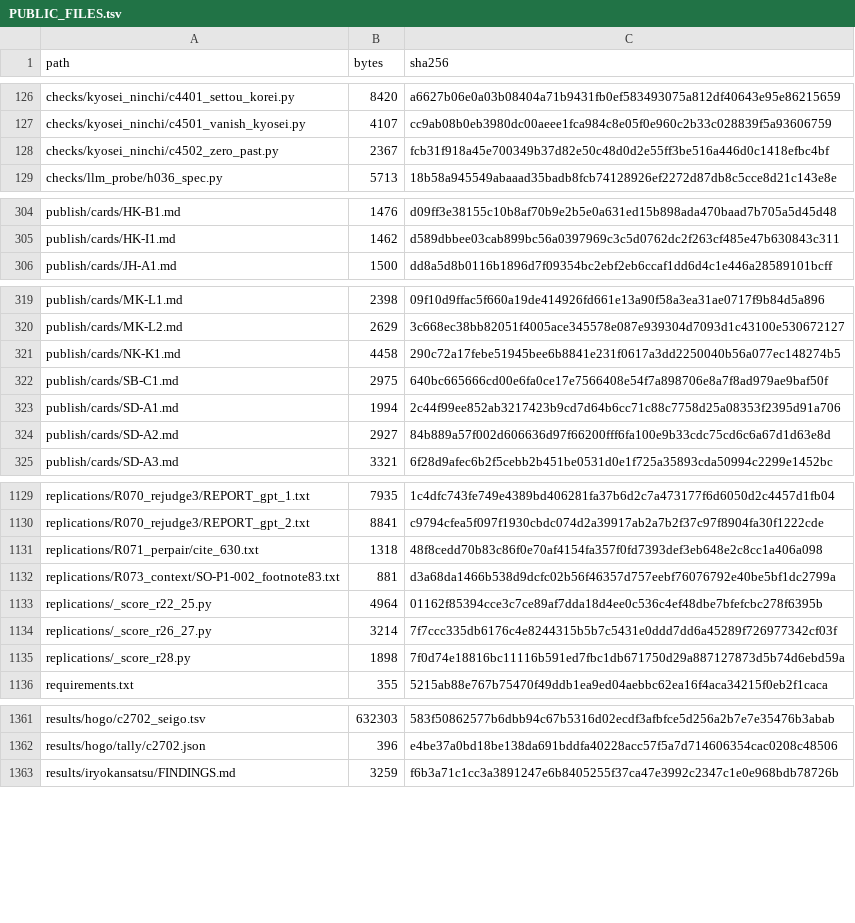
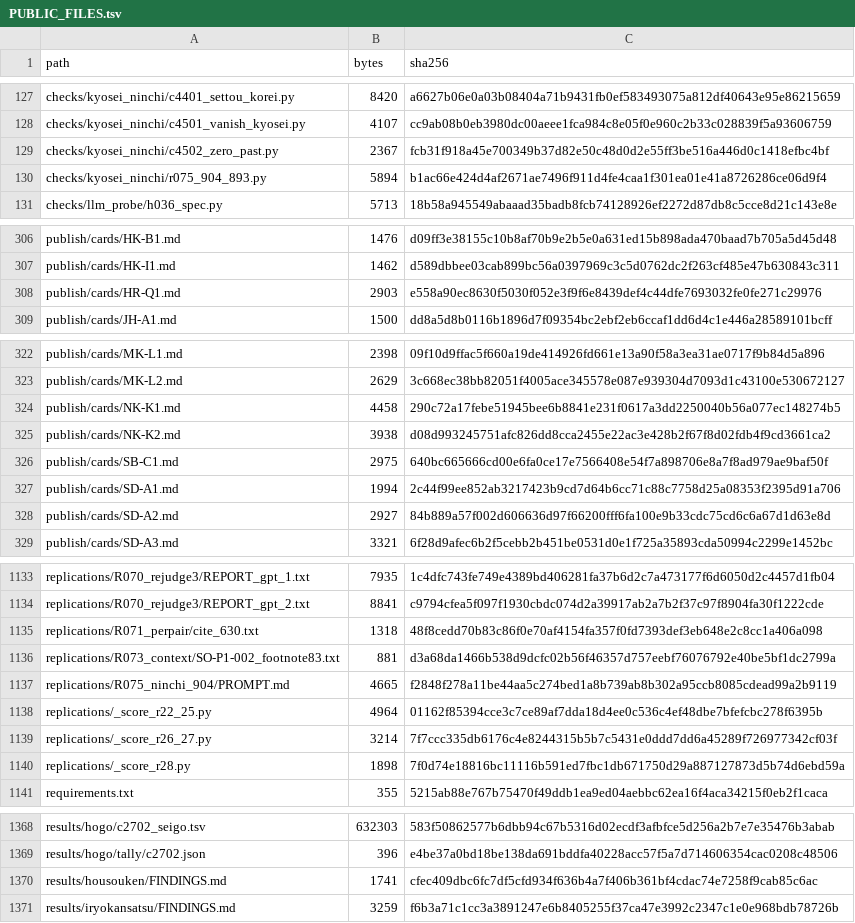
Before and after one commit to hirokifukui/urazuke, a TSV file: publish/PUBLIC_FILES.tsv, drawn as a sheet; only a part is shown, gaps mark what is left out; the diff covers the shown part only.

```diff
--- a/publish/PUBLIC_FILES.tsv
+++ b/publish/PUBLIC_FILES.tsv
@@ -128,2 +129,3 @@ checks/kyosei_ninchi/c4501_vanish_kyosei.py	4107	cc9ab08b0eb3980dc00aeee1fca984c
 checks/kyosei_ninchi/c4502_zero_past.py	2367	fcb31f918a45e700349b37d82e50c48d0d2e55ff3be516a446d0c1418efbc4bf
+checks/kyosei_ninchi/r075_904_893.py	5894	b1ac66e424d4af2671ae7496f911d4fe4caa1f301ea01e41a8726286ce06d9f4
 checks/llm_probe/h036_spec.py	5713	18b58a945549abaaad35badb8fcb74128926ef2272d87db8c5cce8d21c143e8e
@@ -305,2 +307,3 @@ publish/cards/HK-B1.md	1476	d09ff3e38155c10b8af70b9e2b5e0a631ed15b898ada470baad7
 publish/cards/HK-I1.md	1462	d589dbbee03cab899bc56a0397969c3c5d0762dc2f263cf485e47b630843c311
+publish/cards/HR-Q1.md	2903	e558a90ec8630f5030f052e3f9f6e8439def4c44dfe7693032fe0fe271c29976
 publish/cards/JH-A1.md	1500	dd8a5d8b0116b1896d7f09354bc2ebf2eb6ccaf1dd6d4c1e446a28589101bcff
@@ -321,2 +324,3 @@ publish/cards/MK-L2.md	2629	3c668ec38bb82051f4005ace345578e087e939304d7093d1c431
 publish/cards/NK-K1.md	4458	290c72a17febe51945bee6b8841e231f0617a3dd2250040b56a077ec148274b5
+publish/cards/NK-K2.md	3938	d08d993245751afc826dd8cca2455e22ac3e428b2f67f8d02fdb4f9cd3661ca2
 publish/cards/SB-C1.md	2975	640bc665666cd00e6fa0ce17e7566408e54f7a898706e8a7f8ad979ae9baf50f
@@ -1132,2 +1136,3 @@ replications/R071_perpair/cite_630.txt	1318	48f8cedd70b83c86f0e70af4154fa357f0fd
 replications/R073_context/SO-P1-002_footnote83.txt	881	d3a68da1466b538d9dcfc02b56f46357d757eebf76076792e40be5bf1dc2799a
+replications/R075_ninchi_904/PROMPT.md	4665	f2848f278a11be44aa5c274bed1a8b739ab8b302a95ccb8085cdead99a2b9119
 replications/_score_r22_25.py	4964	01162f85394cce3c7ce89af7dda18d4ee0c536c4ef48dbe7bfefcbc278f6395b
@@ -1362,2 +1369,3 @@ results/hogo/c2702_seigo.tsv	632303	583f50862577b6dbb94c67b5316d02ecdf3afbfce5d2
 results/hogo/tally/c2702.json	396	e4be37a0bd18be138da691bddfa40228acc57f5a7d714606354cac0208c48506
+results/housouken/FINDINGS.md	1741	cfec409dbc6fc7df5cfd934f636b4a7f406b361bf4cdac74e7258f9cab85c6ac
 results/iryokansatsu/FINDINGS.md	3259	f6b3a71c1cc3a3891247e6b8405255f37ca47e3992c2347c1e0e968bdb78726b
```
Also changed, not shown: 4 added rows and 50 edited cells elsewhere in this file, checks/quotes/targets.tsv, publish/findings.tsv, 32 other files.
